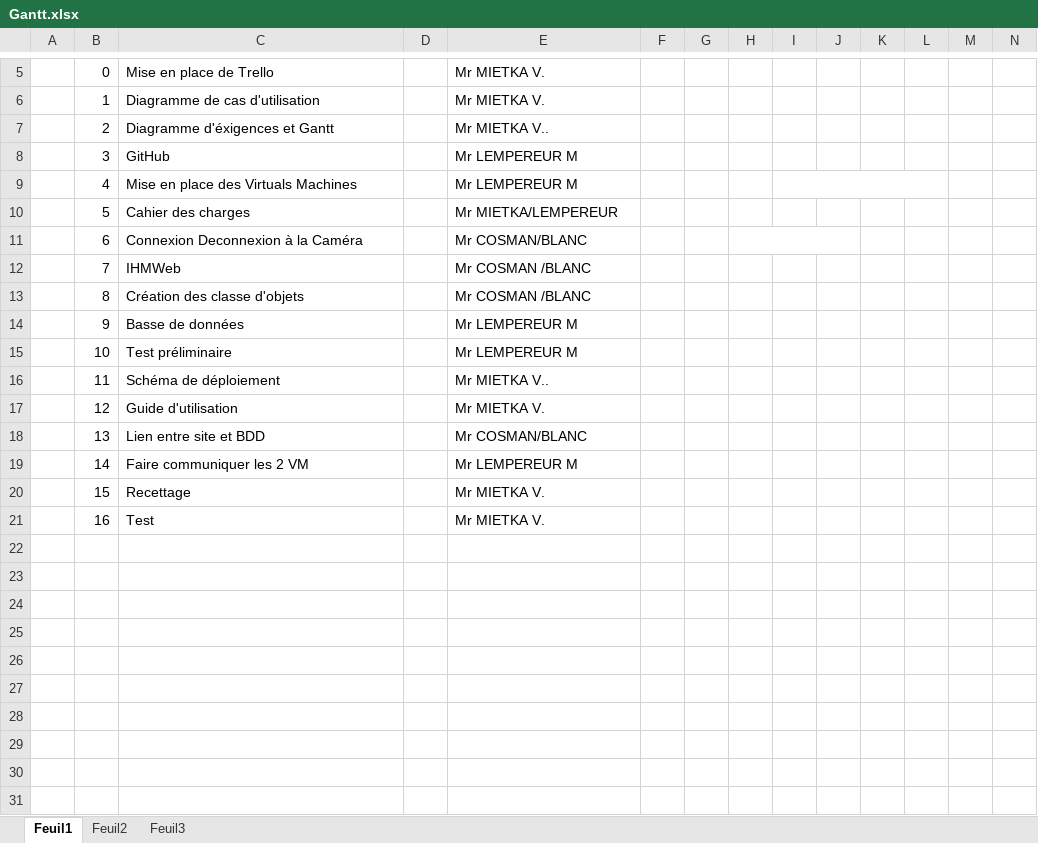
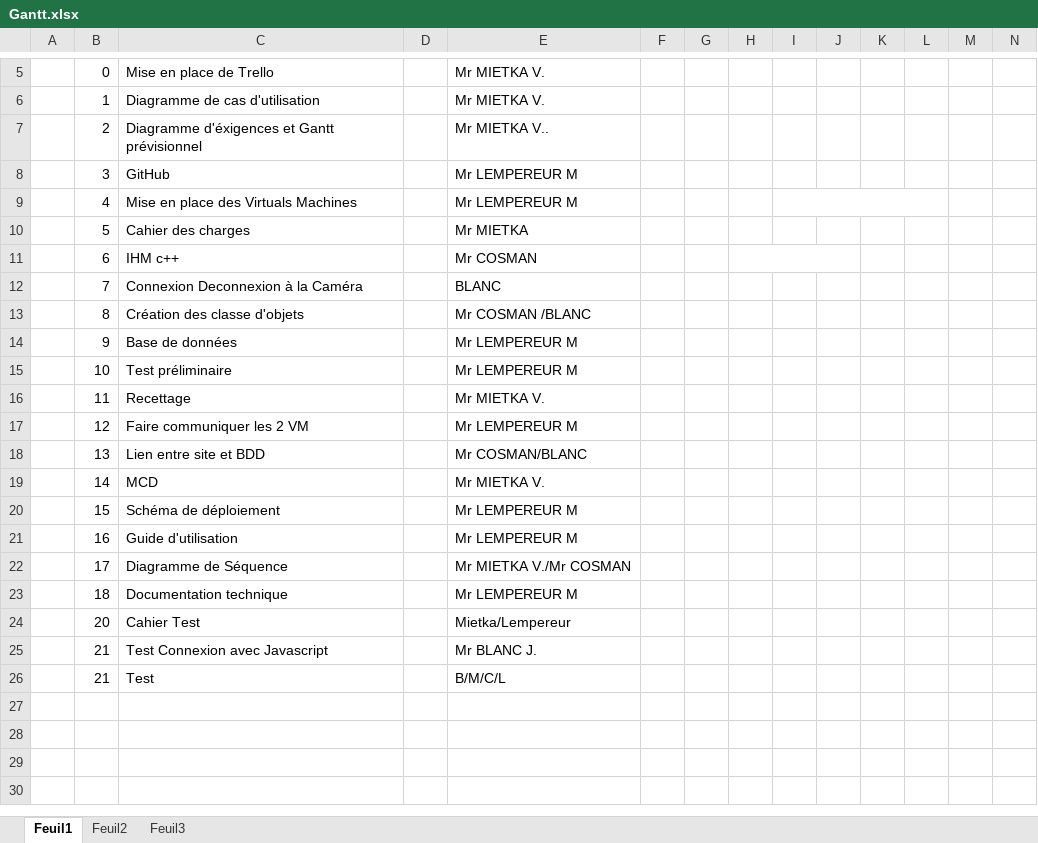
Before and after one commit to Pyroxim/TPCamera, an Excel workbook: Dossier CP/Gantt.xlsx, sheet Feuil1, drawn as a sheet; only a part is shown, gaps mark what is left out; the shorter side is filled out with more unchanged rows; values as stored, in another font and other column widths than the file's, no cell formats; removed rows and columns are numbered as before the commit, all else as after; rows hold the shown columns only; the diff names each change by its address in the sheet, - before the commit and + after, or states it on an @@ line.

Commit message:
Pull Final CP

```diff
--- a/Dossier CP/Gantt.xlsx (sheet Feuil1)
+++ b/Dossier CP/Gantt.xlsx (sheet Feuil1)
-C7: Diagramme d'éxigences et Gantt
+C7: Diagramme d'éxigences et Gantt prévisionnel
-E10: Mr MIETKA/LEMPEREUR
+E10: Mr MIETKA
-row 11:  | 6 | Connexion Deconnexion à la Caméra |  | Mr COSMAN/BLANC
-row 12:  | 7 | IHMWeb |  | Mr COSMAN /BLANC
+row 11:  | 6 | IHM c++ |  | Mr COSMAN
+row 12:  | 7 | Connexion Deconnexion à la Caméra |  | BLANC
-C14: Basse de données
+C14: Base de données
-C16: Schéma de déploiement
+C16: Recettage
-E16: Mr MIETKA V..
+E16: Mr MIETKA V.
-row 17:  | 12 | Guide d'utilisation |  | Mr MIETKA V.
+row 17:  | 12 | Faire communiquer les 2 VM |  | Mr LEMPEREUR M
-row 19:  | 14 | Faire communiquer les 2 VM |  | Mr LEMPEREUR M
-row 20:  | 15 | Recettage |  | Mr MIETKA V.
-row 21:  | 16 | Test |  | Mr MIETKA V.
-row 19: (empty)
+row 19:  | 14 | MCD |  | Mr MIETKA V.
-row 20: (empty)
+row 20:  | 15 | Schéma de déploiement |  | Mr LEMPEREUR M
-row 21: (empty)
+row 21:  | 16 | Guide d'utilisation |  | Mr LEMPEREUR M
-row 22: (empty)
+row 22:  | 17 | Diagramme de Séquence |  | Mr MIETKA V./Mr COSMAN
-row 23: (empty)
+row 23:  | 18 | Documentation technique |  | Mr LEMPEREUR M
-row 24: (empty)
+row 24:  | 20 | Cahier Test |  | Mietka/Lempereur
-row 25: (empty)
+row 25:  | 21 | Test Connexion avec Javascript |  | Mr BLANC J.
-row 26: (empty)
+row 26:  | 21 | Test |  | B/M/C/L
```
Also changed, not shown: cell formats.
